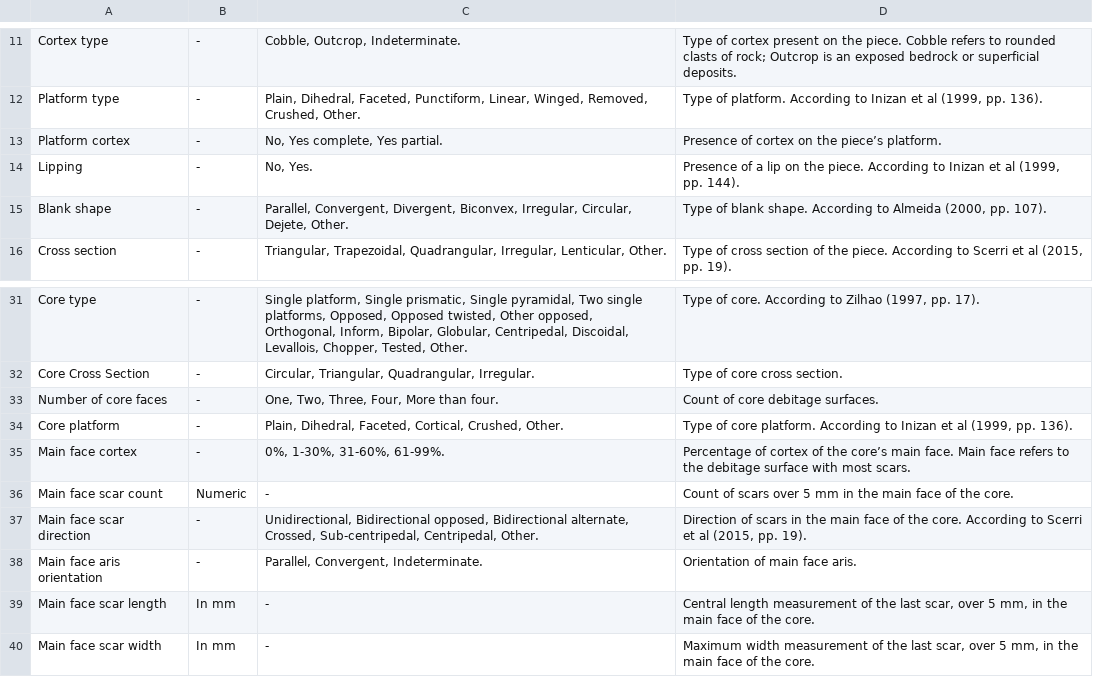
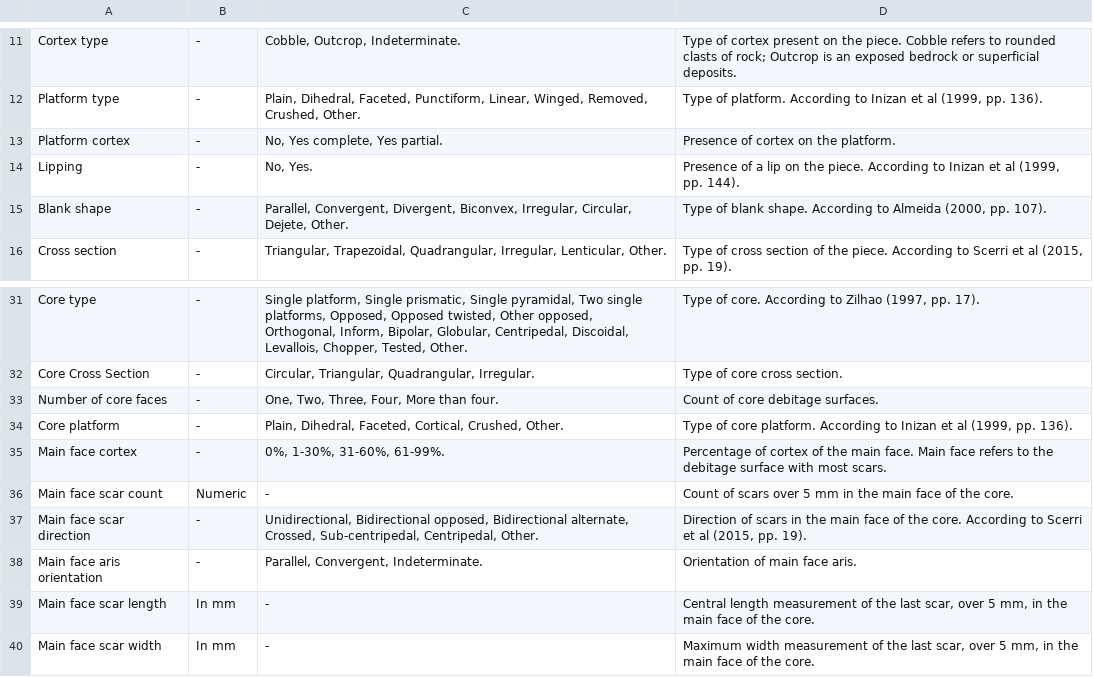
Before and after one commit to jbelmiro/proto-solutrean_lithics, a CSV file: index/data/data_dictionary.csv, drawn as a sheet; only a part is shown, gaps mark what is left out.

Commit message:
- Bibliography style changed - Bibliography changes - Appendix changes:  - Added platform angle means  - Added Platform measurements to elongated  - Corrected Include=False problems

```diff
--- a/index/data/data_dictionary.csv
+++ b/index/data/data_dictionary.csv
@@ -12,3 +12,3 @@ Cortex type,-,"Cobble, Outcrop, Indeterminate.",Type of cortex present on the pi
 Platform type,-,"Plain, Dihedral, Faceted, Punctiform, Linear, Winged, Removed, Crushed, Other.","Type of platform. According to Inizan et al (1999, pp. 136)."
-Platform cortex,-,"No, Yes complete, Yes partial.",Presence of cortex on the piece’s platform.
+Platform cortex,-,"No, Yes complete, Yes partial.",Presence of cortex on the platform.
 Lipping,-,"No, Yes.","Presence of a lip on the piece. According to Inizan et al (1999, pp. 144)."
@@ -34,3 +34,3 @@ Number of core faces,-,"One, Two, Three, Four, More than four.",Count of core de
 Core platform,-,"Plain, Dihedral, Faceted, Cortical, Crushed, Other.","Type of core platform. According to Inizan et al (1999, pp. 136)."
-Main face cortex,-,"0%, 1-30%, 31-60%, 61-99%.",Percentage of cortex of the core’s main face. Main face refers to the debitage surface with most scars.
+Main face cortex,-,"0%, 1-30%, 31-60%, 61-99%.",Percentage of cortex of the main face. Main face refers to the debitage surface with most scars.
 Main face scar count,Numeric,-,Count of scars over 5 mm in the main face of the core.
```
Also changed, not shown: 28 other files.
